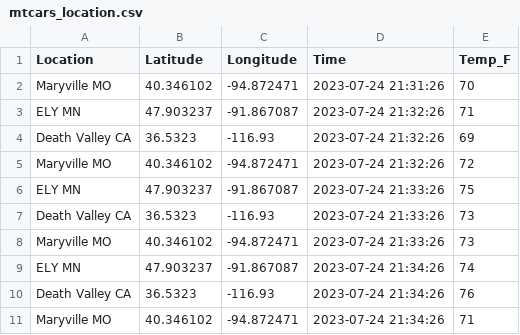
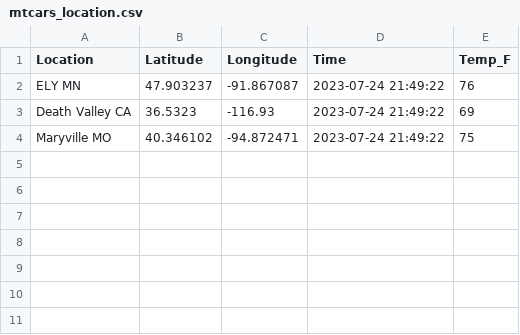
Before and after one commit to tgormly/cintel-05-live-updates, a CSV file: data/mtcars_location.csv, drawn as a sheet.

```diff
--- a/data/mtcars_location.csv
+++ b/data/mtcars_location.csv
@@ -1,11 +1,4 @@
 Location,Latitude,Longitude,Time,Temp_F
-Maryville MO,40.346102,-94.872471,2023-07-24 21:31:26,70
-ELY MN,47.903237,-91.867087,2023-07-24 21:32:26,71
-Death Valley CA,36.5323,-116.93,2023-07-24 21:32:26,69
-Maryville MO,40.346102,-94.872471,2023-07-24 21:32:26,72
-ELY MN,47.903237,-91.867087,2023-07-24 21:33:26,75
-Death Valley CA,36.5323,-116.93,2023-07-24 21:33:26,73
-Maryville MO,40.346102,-94.872471,2023-07-24 21:33:26,73
-ELY MN,47.903237,-91.867087,2023-07-24 21:34:26,74
-Death Valley CA,36.5323,-116.93,2023-07-24 21:34:26,76
-Maryville MO,40.346102,-94.872471,2023-07-24 21:34:26,71
+ELY MN,47.903237,-91.867087,2023-07-24 21:49:22,76
+Death Valley CA,36.5323,-116.93,2023-07-24 21:49:22,69
+Maryville MO,40.346102,-94.872471,2023-07-24 21:49:22,75
```
Also changed, not shown: 4 other files.
